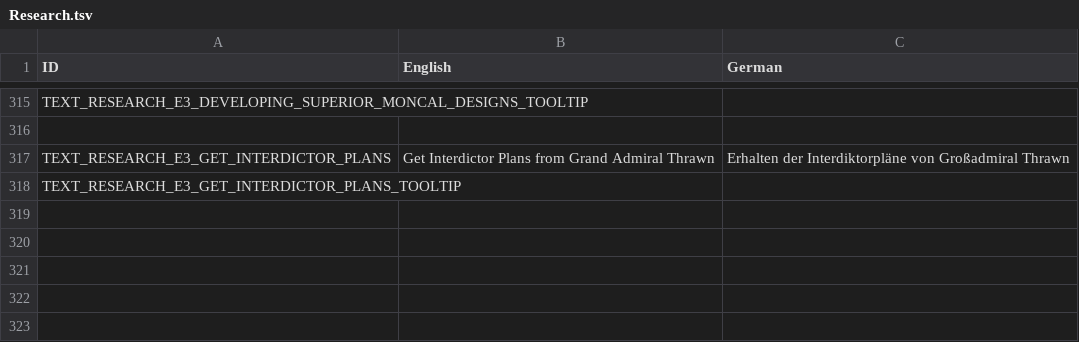
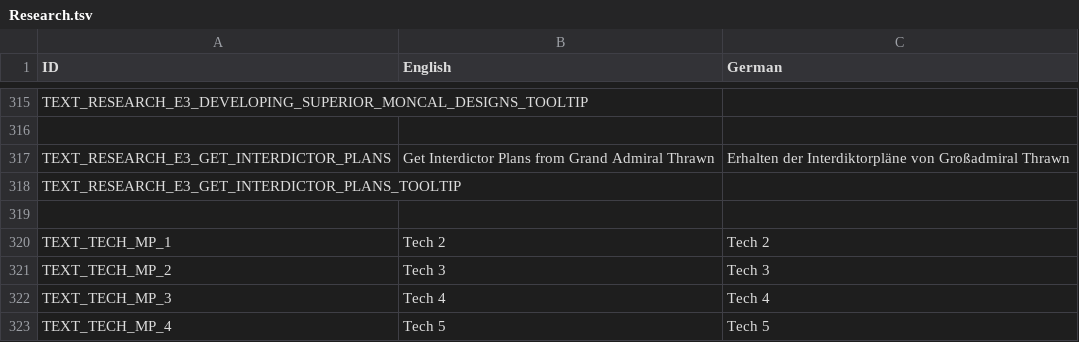
Before and after one commit to UEaWDevTeam/ultimate-empire-at-war, a TSV file: Data/Text/Research.tsv, drawn as a sheet; only a part is shown, gaps mark what is left out; the diff names each change by its address in the sheet, - before the commit and + after, or states it on an @@ line.

Commit message:
Added Tech.

```diff
--- a/Data/Text/Research.tsv
+++ b/Data/Text/Research.tsv
+row 319: (empty)
+row 320: TEXT_TECH_MP_1 | Tech 2 | Tech 2
+row 321: TEXT_TECH_MP_2 | Tech 3 | Tech 3
+row 322: TEXT_TECH_MP_3 | Tech 4 | Tech 4
+row 323: TEXT_TECH_MP_4 | Tech 5 | Tech 5
```
Also changed, not shown: 3 other files.
